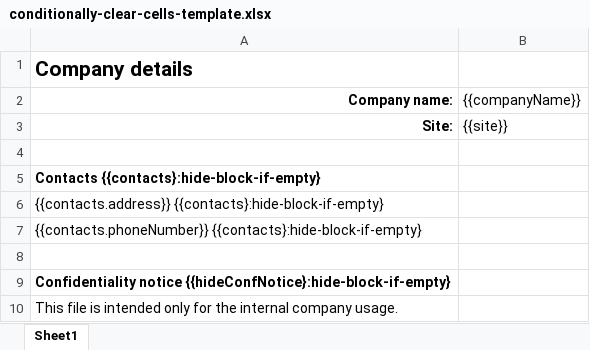
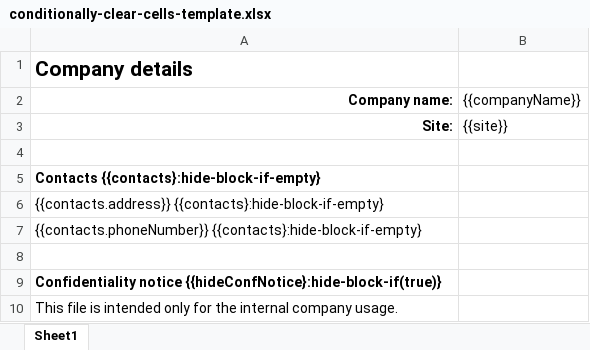
Before and after one commit to anna-dor-plumsail/documents-docs, an Excel workbook: source/_static/files/document-generation/demos/conditionally-clear-cells-template.xlsx, sheet Sheet1, drawn as a sheet; values as stored, in another font and other column widths than the file's, no borders; the diff names each change by its address in the sheet, - before the commit and + after, or states it on an @@ line.

Commit message:
changed hide-if excel examples + images

```diff
--- a/source/_static/files/document-generation/demos/conditionally-clear-cells-template.xlsx (sheet Sheet1)
+++ b/source/_static/files/document-generation/demos/conditionally-clear-cells-template.xlsx (sheet Sheet1)
-A9 (Company name:): Confidentiality notice {{hideConfNotice}:hide-block-if-empty}
+A9 (Company name:): Confidentiality notice {{hideConfNotice}:hide-block-if(true)}
```
Also changed, not shown: 8 other files.
